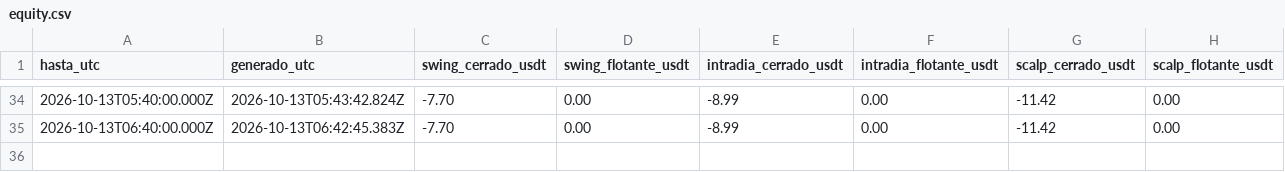
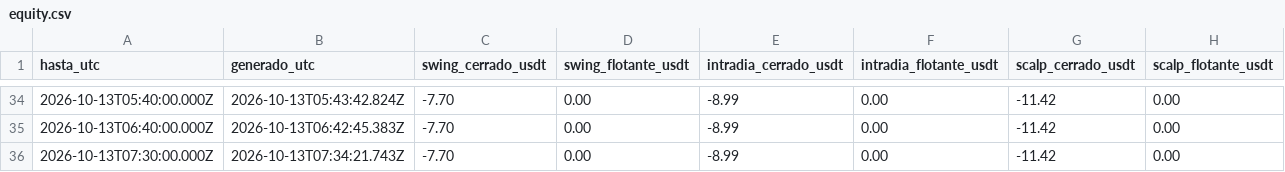
Before and after one commit to SergioRed1844/-crypto-agent-v1, a CSV file: forward/results/equity.csv, drawn as a sheet; only a part is shown, gaps mark what is left out; the diff names each change by its address in the sheet, - before the commit and + after, or states it on an @@ line.

```diff
--- a/forward/results/equity.csv
+++ b/forward/results/equity.csv
+row 36: 2026-10-13T07:30:00.000Z | 2026-10-13T07:34:21.743Z | -7.70 | 0.00 | -8.99 | 0.00 | -11.42 | 0.00
```
Also changed, not shown: forward/results/runs.csv, 3 other files.
